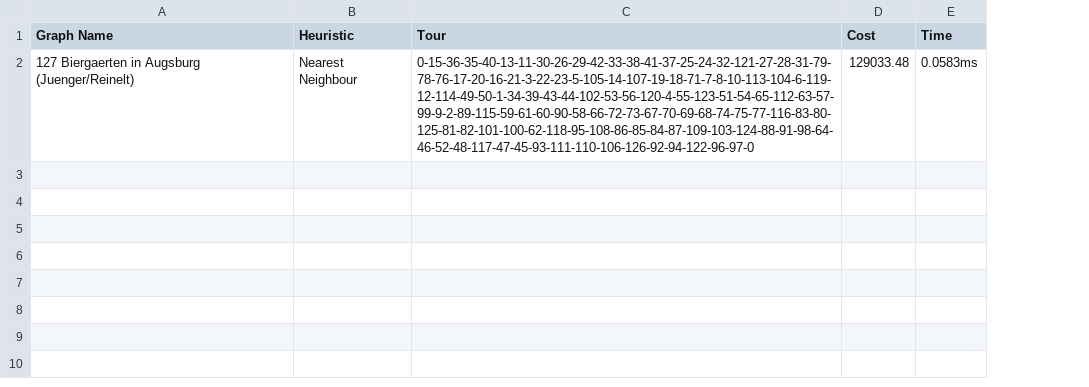
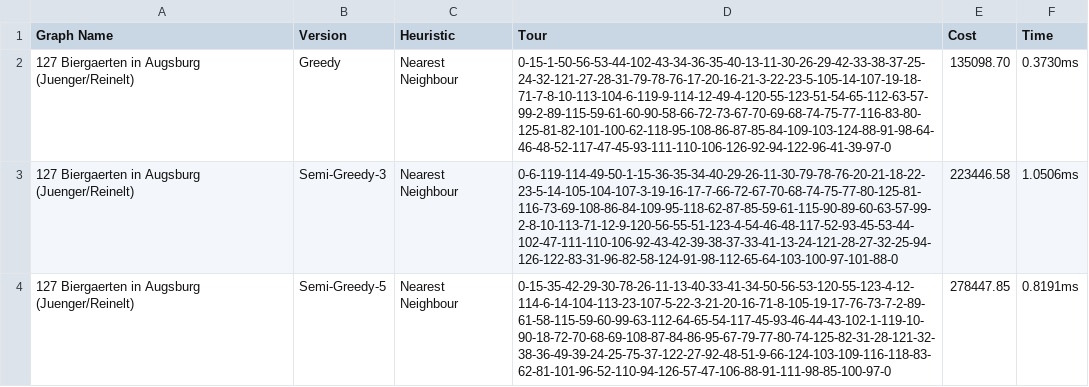
Before and after one commit to mrtaz77/AI-AlgoSim, a CSV file: Offlines/TSP/report/bier127.csv, drawn as a sheet; addresses are those after the commit; the diff names each change by its address in the sheet, - before the commit and + after, or states it on an @@ line.

```diff
--- a/Offlines/TSP/report/bier127.csv
+++ b/Offlines/TSP/report/bier127.csv
+column B (Version), row 2: Greedy
-D2 (Tour): 0-15-36-35-40-13-11-30-26-29-42-33-38-41-37-25-24-32-121-27-28-31-79-78-76-17-20-16-21-3-22-23-5-105-14-107-19-18-71-7-8-10-113-104-6-119-12-114-49-50-1-34-39-43-44-102-53-56-120-4-55-123-51-54-65-112-63-57-99-9-2-89-115-59-61-60-90-58-66-72-73-67-70-69-68-74-75-77-116-83-80-125-81-82-101-100-62-118-95-108-86-85-84-87-109-103-124-88-91-98-64-46-52-48-117-47-45-93-111-110-106-126-92-94-122-96-97-0
+D2 (Tour): 0-15-1-50-56-53-44-102-43-34-36-35-40-13-11-30-26-29-42-33-38-37-25-24-32-121-27-28-31-79-78-76-17-20-16-21-3-22-23-5-105-14-107-19-18-71-7-8-10-113-104-6-119-9-114-12-49-4-120-55-123-51-54-65-112-63-57-99-2-89-115-59-61-60-90-58-66-72-73-67-70-69-68-74-75-77-116-83-80-125-81-82-101-100-62-118-95-108-86-87-85-84-109-103-124-88-91-98-64-46-48-52-117-47-45-93-111-110-106-126-92-94-122-96-41-39-97-0
-E2 (Cost): 129033.48
+E2 (Cost): 135098.70
-F2 (Time): 0.0583ms
+F2 (Time): 0.3730ms
+row 3: 127 Biergaerten in Augsburg (Juenger/Reinelt) | Semi-Greedy-3 | Nearest Neighbour | 0-6-119-114-49-50-1-15-36-35-34-40-29-26-11-30-79-78-76-20-21-18-22-23-5-14-105-104-107-3-19-16-17-7-66-72-67-70-68-74-75-77-80-125-81-116-73-69-108-86-84-109-95-118-62-87-85-59-61-115-90-89-60-63-57-99-2-8-10-113-71-12-9-120-56-55-51-123-4-54-46-48-117-52-93-45-53-44-102-47-111-110-106-92-43-42-39-38-37-33-41-13-24-121-28-27-32-25-94-126-122-83-31-96-82-58-124-91-98-112-65-64-103-100-97-101-88-0 | 223446.58 | 1.0506ms
+row 4: 127 Biergaerten in Augsburg (Juenger/Reinelt) | Semi-Greedy-5 | Nearest Neighbour | 0-15-35-42-29-30-78-26-11-13-40-33-41-34-50-56-53-120-55-123-4-12-114-6-14-104-113-23-107-5-22-3-21-20-16-71-8-105-19-17-76-73-7-2-89-61-58-115-59-60-99-63-112-64-65-54-117-45-93-46-44-43-102-1-119-10-90-18-72-70-68-69-108-87-84-86-95-67-79-77-80-74-125-82-31-28-121-32-38-36-49-39-24-25-75-37-122-27-92-48-51-9-66-124-103-109-116-118-83-62-81-101-96-52-110-94-126-57-47-106-88-91-111-98-85-100-97-0 | 278447.85 | 0.8191ms
```
Also changed, not shown: Offlines/TSP/report/a280.csv, Offlines/TSP/report/ch150.csv, 30 other files.
